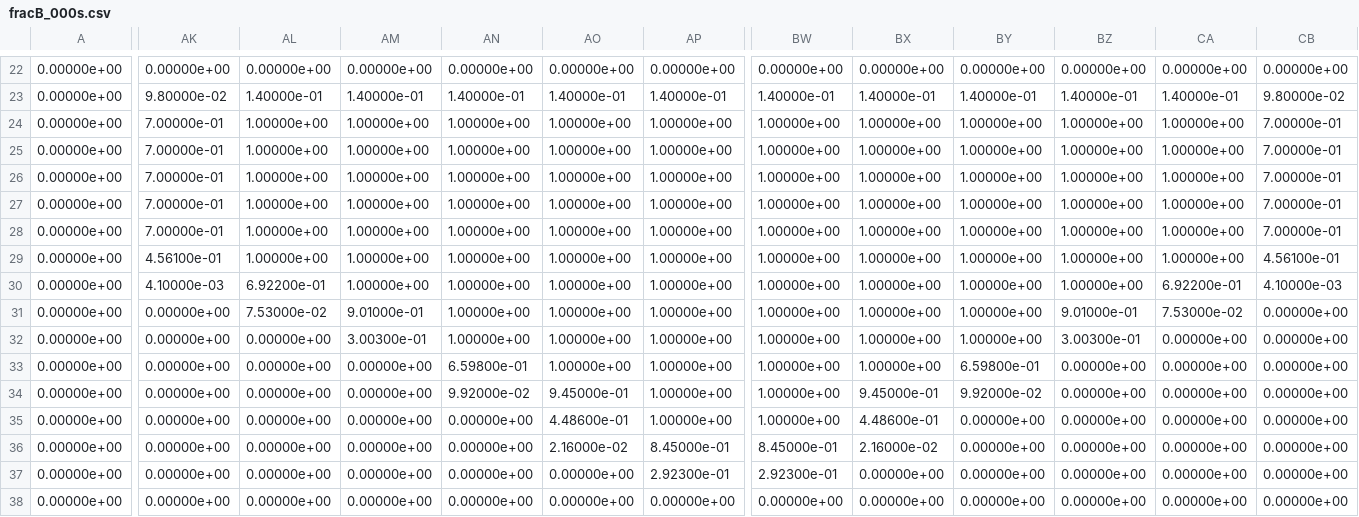
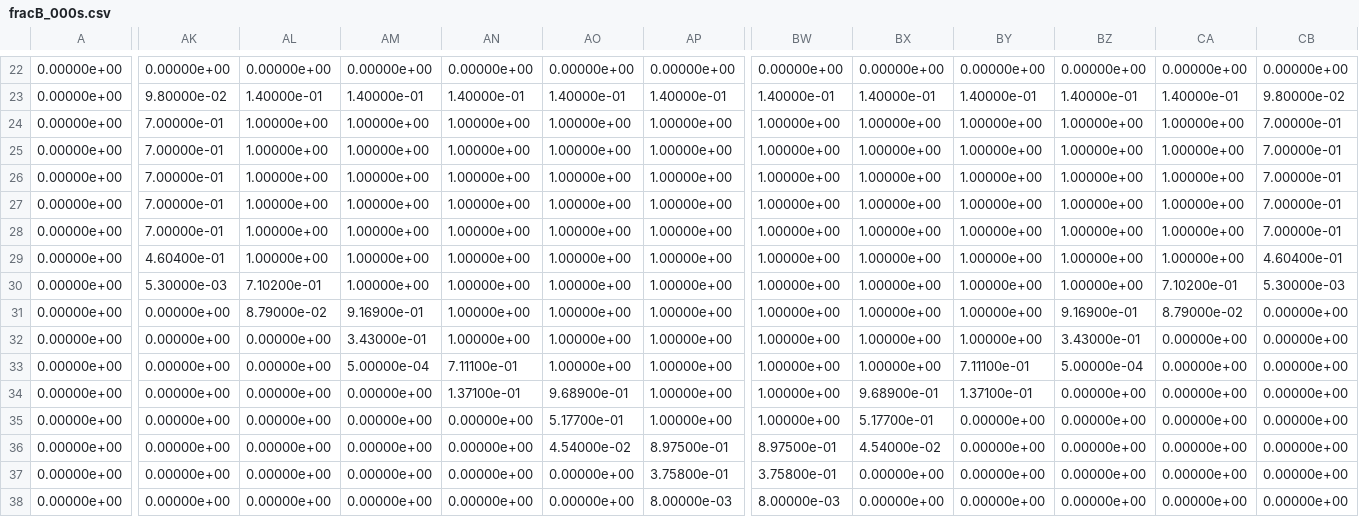
Before and after one commit to robertwenink/MFK-Extrapolation, a CSV file: fracB_000s.csv, drawn as a sheet; only a part is shown, gaps mark what is left out; the diff covers the shown part only; the diff names each change by its address in the sheet, - before the commit and + after, or states it on an @@ line.

```diff
--- a/fracB_000s.csv
+++ b/fracB_000s.csv
-AK29: 4.56100e-01
+AK29: 4.60400e-01
-CB29: 4.56100e-01
+CB29: 4.60400e-01
-AK30: 4.10000e-03
+AK30: 5.30000e-03
-AL30: 6.92200e-01
+AL30: 7.10200e-01
-CA30: 6.92200e-01
+CA30: 7.10200e-01
-CB30: 4.10000e-03
+CB30: 5.30000e-03
-AL31: 7.53000e-02
+AL31: 8.79000e-02
-AM31: 9.01000e-01
+AM31: 9.16900e-01
-BZ31: 9.01000e-01
+BZ31: 9.16900e-01
-CA31: 7.53000e-02
+CA31: 8.79000e-02
-AM32: 3.00300e-01
+AM32: 3.43000e-01
-BZ32: 3.00300e-01
+BZ32: 3.43000e-01
-AM33: 0.00000e+00
+AM33: 5.00000e-04
-AN33: 6.59800e-01
+AN33: 7.11100e-01
-BY33: 6.59800e-01
+BY33: 7.11100e-01
-BZ33: 0.00000e+00
+BZ33: 5.00000e-04
-AN34: 9.92000e-02
+AN34: 1.37100e-01
-AO34: 9.45000e-01
+AO34: 9.68900e-01
-BX34: 9.45000e-01
+BX34: 9.68900e-01
-BY34: 9.92000e-02
+BY34: 1.37100e-01
-AO35: 4.48600e-01
+AO35: 5.17700e-01
-BX35: 4.48600e-01
+BX35: 5.17700e-01
-AO36: 2.16000e-02
+AO36: 4.54000e-02
-AP36: 8.45000e-01
+AP36: 8.97500e-01
-BW36: 8.45000e-01
+BW36: 8.97500e-01
-BX36: 2.16000e-02
+BX36: 4.54000e-02
-AP37: 2.92300e-01
+AP37: 3.75800e-01
-BW37: 2.92300e-01
+BW37: 3.75800e-01
-AP38: 0.00000e+00
+AP38: 8.00000e-03
-BW38: 0.00000e+00
+BW38: 8.00000e-03
```
Also changed, not shown: 58 edited cells elsewhere in this file, 15 other files.
